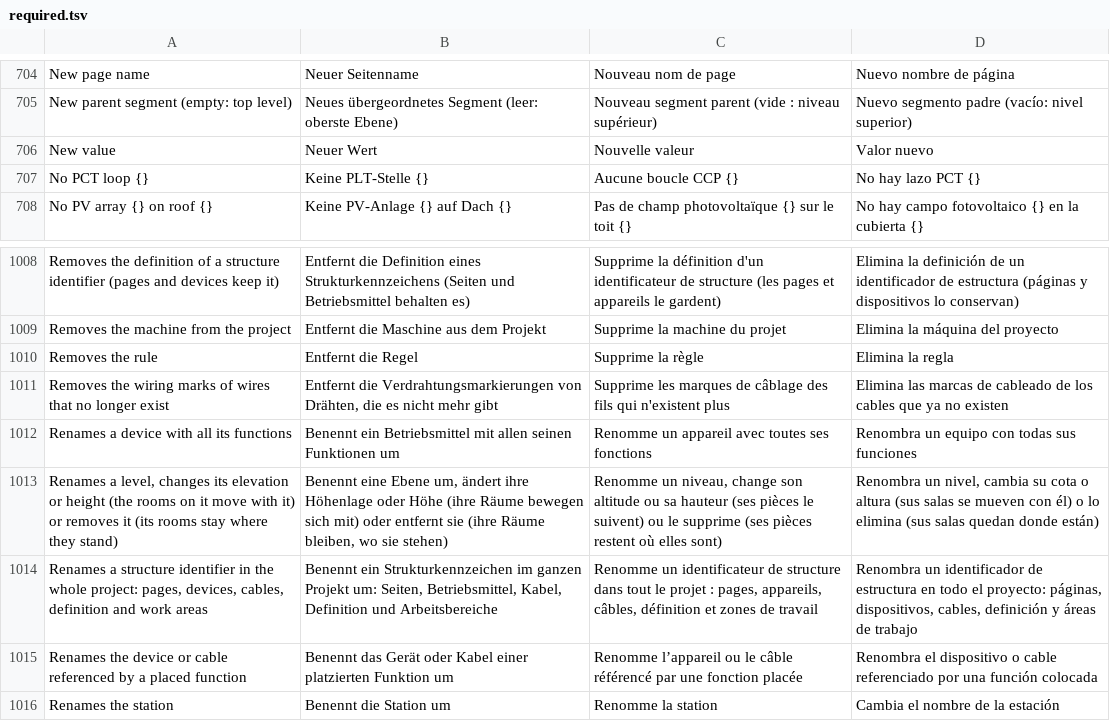
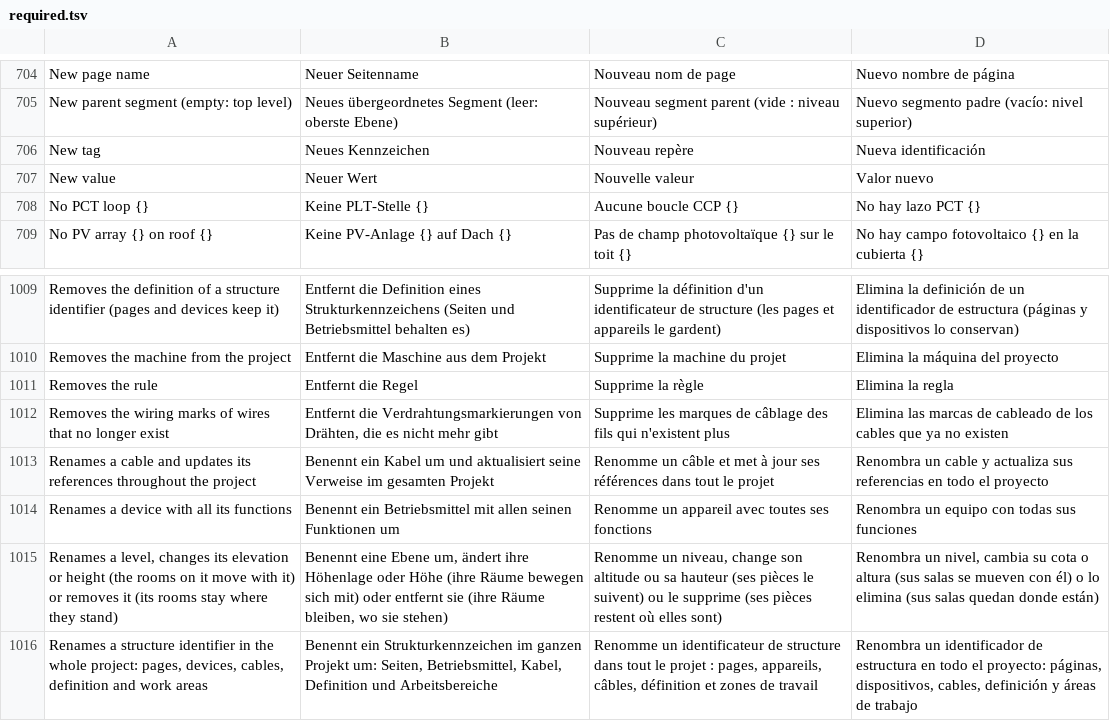
Before and after one commit to nilres/OpenECraft, a TSV file: crates/openecraft-i18n/src/catalog/plugins/required.tsv, drawn as a sheet; only a part is shown, gaps mark what is left out; the shorter side is filled out with more unchanged rows; the diff names each change by its address in the sheet, - before the commit and + after, or states it on an @@ line.

```diff
--- a/crates/openecraft-i18n/src/catalog/plugins/required.tsv
+++ b/crates/openecraft-i18n/src/catalog/plugins/required.tsv
+row 706: New tag | Neues Kennzeichen | Nouveau repère | Nueva identificación
+row 1013: Renames a cable and updates its references throughout the project | Benennt ein Kabel um und aktualisiert seine Verweise im gesamten Projekt | Renomme un câble et met à jour ses références dans tout le projet | Renombra un cable y actualiza sus referencias en todo el proyecto
```
Also changed, not shown: crates/openecraft-i18n/src/catalog/editor/required.tsv, 30 other files.
